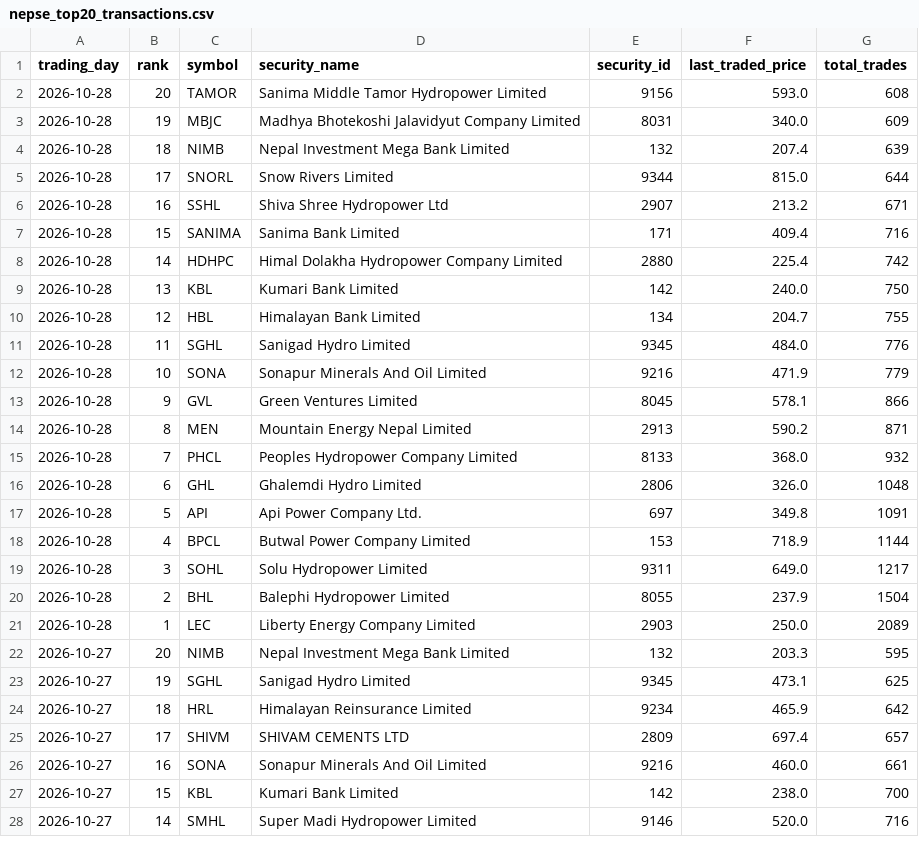
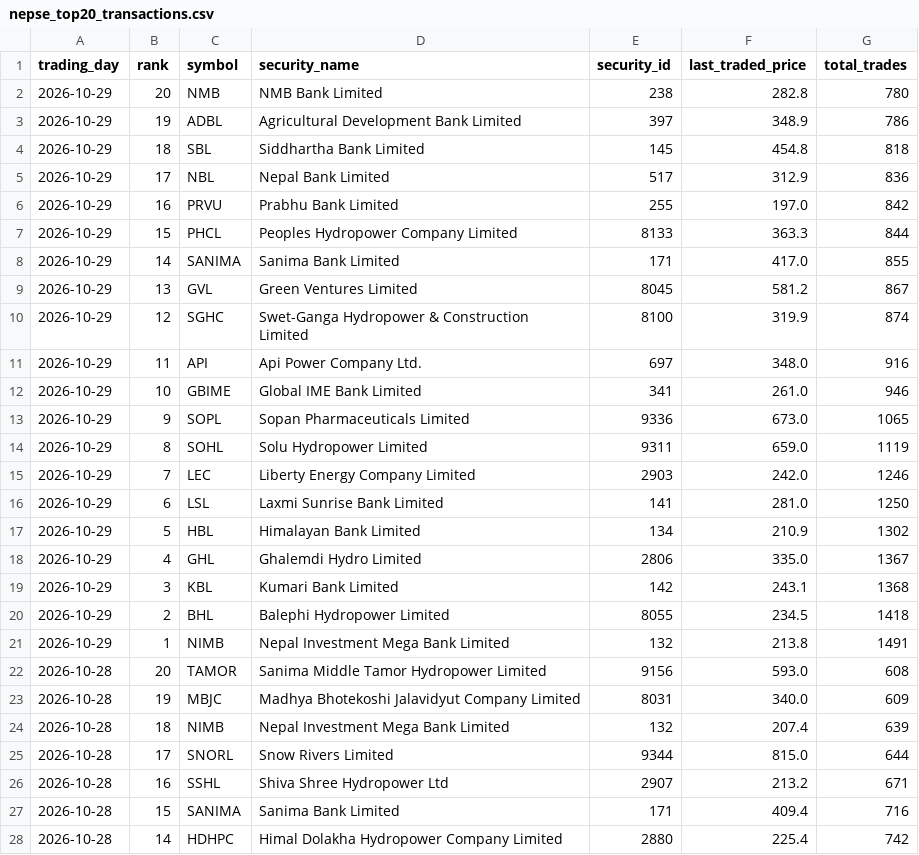
Before and after one commit to h0miez4evr/Nepse_automation, a CSV file: nepse_data/nepse_top20_transactions.csv, drawn as a sheet; only a part is shown; the shorter side is filled out with more unchanged rows.

```diff
--- a/nepse_data/nepse_top20_transactions.csv
+++ b/nepse_data/nepse_top20_transactions.csv
@@ -1,2 +1,22 @@
 trading_day,rank,symbol,security_name,security_id,last_traded_price,total_trades
+2026-10-29,20,NMB,NMB Bank Limited,238,282.8,780
+2026-10-29,19,ADBL,Agricultural Development Bank Limited,397,348.9,786
+2026-10-29,18,SBL,Siddhartha Bank Limited,145,454.8,818
+2026-10-29,17,NBL,Nepal Bank Limited,517,312.9,836
+2026-10-29,16,PRVU,Prabhu  Bank Limited,255,197.0,842
+2026-10-29,15,PHCL,Peoples Hydropower Company Limited,8133,363.3,844
+2026-10-29,14,SANIMA,Sanima Bank Limited,171,417.0,855
+2026-10-29,13,GVL,Green Ventures Limited,8045,581.2,867
+2026-10-29,12,SGHC,Swet-Ganga Hydropower & Construction Limited ,8100,319.9,874
+2026-10-29,11,API,Api Power Company Ltd.,697,348.0,916
+2026-10-29,10,GBIME,Global IME Bank Limited,341,261.0,946
+2026-10-29,9,SOPL,Sopan Pharmaceuticals Limited,9336,673.0,1065
+2026-10-29,8,SOHL,Solu Hydropower Limited,9311,659.0,1119
+2026-10-29,7,LEC,Liberty Energy Company Limited,2903,242.0,1246
+2026-10-29,6,LSL,Laxmi Sunrise Bank Limited,141,281.0,1250
+2026-10-29,5,HBL,Himalayan Bank Limited,134,210.9,1302
+2026-10-29,4,GHL,Ghalemdi Hydro Limited,2806,335.0,1367
+2026-10-29,3,KBL,Kumari Bank Limited,142,243.1,1368
+2026-10-29,2,BHL,Balephi Hydropower Limited,8055,234.5,1418
+2026-10-29,1,NIMB,Nepal Investment Mega Bank Limited,132,213.8,1491
 2026-10-28,20,TAMOR,Sanima Middle Tamor Hydropower Limited,9156,593.0,608
```
Also changed, not shown: nepse_data/nepse_top20_gainers.csv, nepse_data/nepse_top20_relative_strength.csv, 2 other files.
